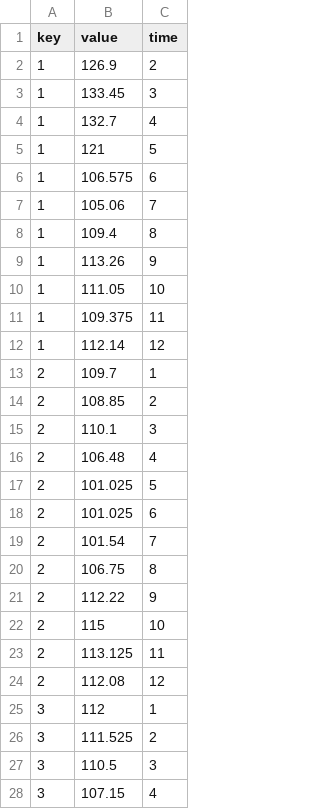
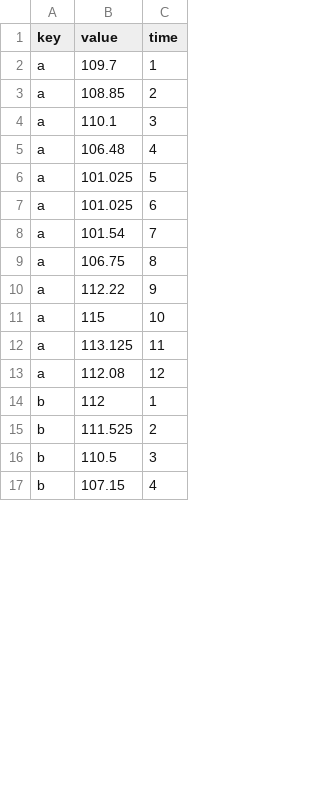
Before and after one commit to kevinwoodward/circular-streamgraph, a CSV file: data.csv, drawn as a sheet; only a part is shown; the diff covers the shown part only.

```diff
--- a/data.csv
+++ b/data.csv
@@ -1,28 +1,17 @@
 key,value,time
-1,126.9,2
-1,133.45,3
-1,132.7,4
-1,121,5
-1,106.575,6
-1,105.06,7
-1,109.4,8
-1,113.26,9
-1,111.05,10
-1,109.375,11
-1,112.14,12
-2,109.7,1
-2,108.85,2
-2,110.1,3
-2,106.48,4
-2,101.025,5
-2,101.025,6
-2,101.54,7
-2,106.75,8
-2,112.22,9
-2,115,10
-2,113.125,11
-2,112.08,12
-3,112,1
-3,111.525,2
-3,110.5,3
-3,107.15,4
+a,109.7,1
+a,108.85,2
+a,110.1,3
+a,106.48,4
+a,101.025,5
+a,101.025,6
+a,101.54,7
+a,106.75,8
+a,112.22,9
+a,115,10
+a,113.125,11
+a,112.08,12
+b,112,1
+b,111.525,2
+b,110.5,3
+b,107.15,4
```
Also changed, not shown: 6 removed rows and 128 edited cells elsewhere in this file, 11 other files.
